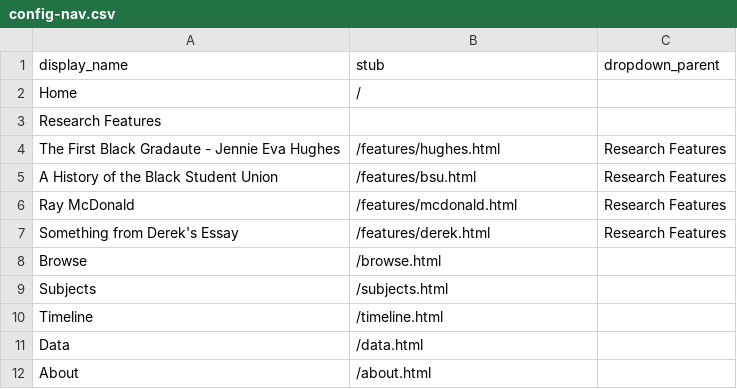
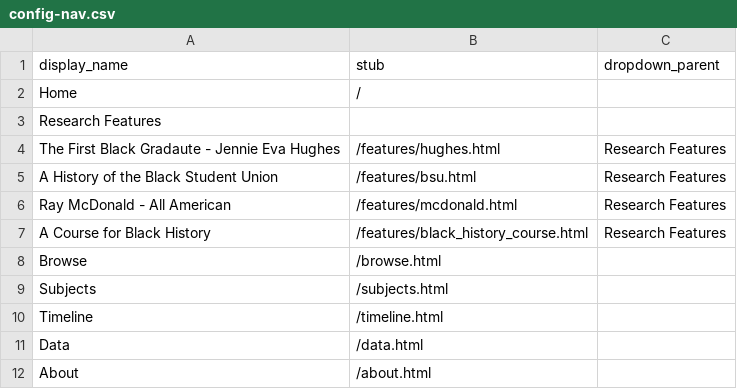
Before and after one commit to dcnb/bhrle, a CSV file: _data/config-nav.csv, drawn as a sheet.

```diff
--- a/_data/config-nav.csv
+++ b/_data/config-nav.csv
@@ -5,4 +5,4 @@ The First Black Gradaute - Jennie Eva Hughes,/features/hughes.html,Research Feat
 A History of the Black Student Union,/features/bsu.html,Research Features
-Ray McDonald,/features/mcdonald.html,Research Features
-Something from Derek's Essay,/features/derek.html,Research Features
+Ray McDonald - All American,/features/mcdonald.html,Research Features
+A Course for Black History,/features/black_history_course.html,Research Features
 Browse,/browse.html,
```
Also changed, not shown: _data/features.csv, 9 other files.
